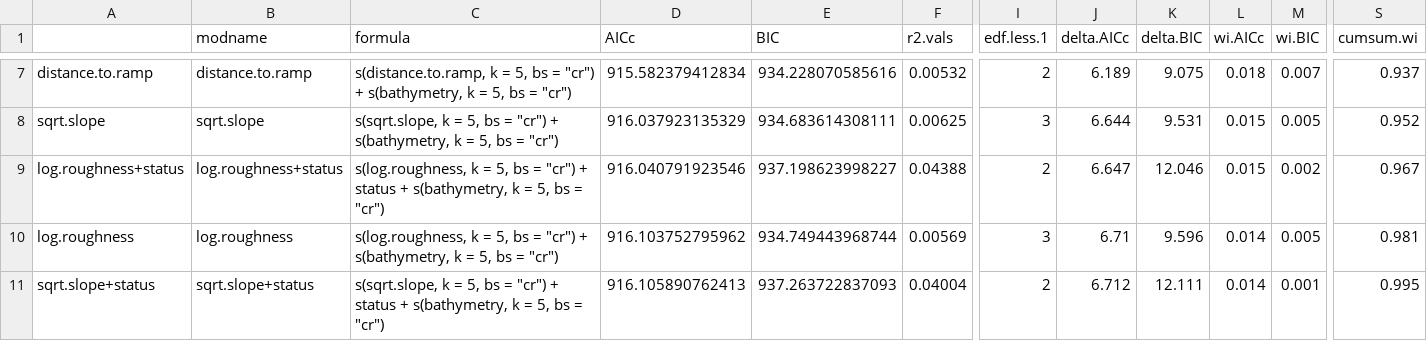
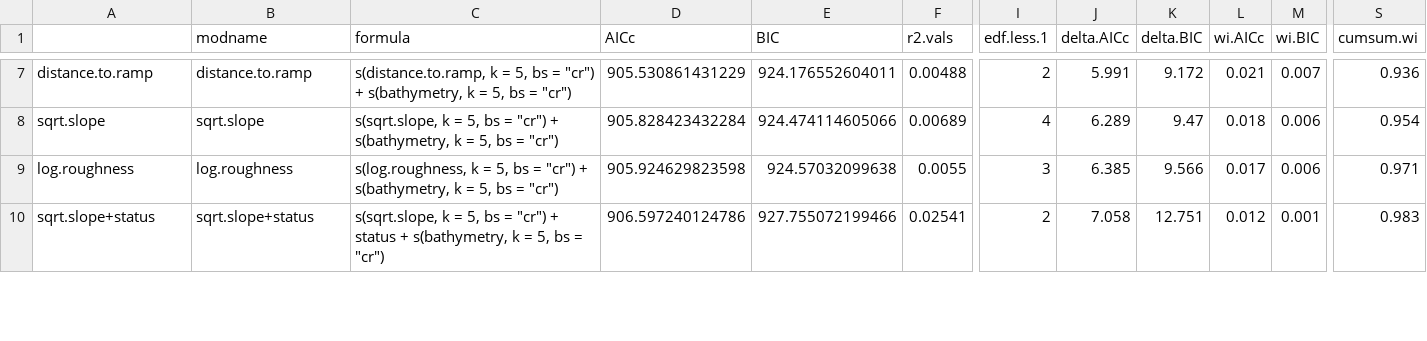
Before and after one commit to UWA-Marine-Ecology-Group-students/Analysis-Aston-Ningaloo, a CSV file: Model Out GAM/nontarget.models.nofov.csv, drawn as a sheet; only a part is shown, gaps mark what is left out; removed rows and columns are numbered as before the commit, all else as after; rows hold the shown columns only; the diff covers the shown part only; the diff names each change by its address in the sheet, - before the commit and + after, or states it on an @@ line.

```diff
--- a/Model Out GAM/nontarget.models.nofov.csv
+++ b/Model Out GAM/nontarget.models.nofov.csv
-D7 (AICc): 915.582379412834
+D7 (AICc): 905.530861431229
-E7 (BIC): 934.228070585616
+E7 (BIC): 924.176552604011
-F7 (r2.vals): 0.00532
+F7 (r2.vals): 0.00488
-J7 (delta.AICc): 6.189
+J7 (delta.AICc): 5.991
-K7 (delta.BIC): 9.075
+K7 (delta.BIC): 9.172
-L7 (wi.AICc): 0.018
+L7 (wi.AICc): 0.021
-S7 (cumsum.wi): 0.937
+S7 (cumsum.wi): 0.936
-D8 (AICc): 916.037923135329
+D8 (AICc): 905.828423432284
-E8 (BIC): 934.683614308111
+E8 (BIC): 924.474114605066
-F8 (r2.vals): 0.00625
+F8 (r2.vals): 0.00689
-I8 (edf.less.1): 3
+I8 (edf.less.1): 4
-J8 (delta.AICc): 6.644
+J8 (delta.AICc): 6.289
-K8 (delta.BIC): 9.531
+K8 (delta.BIC): 9.47
-L8 (wi.AICc): 0.015
+L8 (wi.AICc): 0.018
-M8 (wi.BIC): 0.005
+M8 (wi.BIC): 0.006
-S8 (cumsum.wi): 0.952
+S8 (cumsum.wi): 0.954
-row 9: log.roughness+status | log.roughness+status | s(log.roughness, k = 5, bs = "cr") + status + s(bathymetry, k = 5, bs = "cr") | 916.040791923546 | 937.198623998227 | 0.04388 | 2 | 6.647 | 12.046 | 0.015 | 0.002 | 0.967
-D9 (AICc): 916.103752795962
+D9 (AICc): 905.924629823598
-E9 (BIC): 934.749443968744
+E9 (BIC): 924.57032099638
-F9 (r2.vals): 0.00569
+F9 (r2.vals): 0.0055
-J9 (delta.AICc): 6.71
+J9 (delta.AICc): 6.385
-K9 (delta.BIC): 9.596
+K9 (delta.BIC): 9.566
-L9 (wi.AICc): 0.014
+L9 (wi.AICc): 0.017
-M9 (wi.BIC): 0.005
+M9 (wi.BIC): 0.006
-S9 (cumsum.wi): 0.981
+S9 (cumsum.wi): 0.971
-D10 (AICc): 916.105890762413
+D10 (AICc): 906.597240124786
-E10 (BIC): 937.263722837093
+E10 (BIC): 927.755072199466
-F10 (r2.vals): 0.04004
+F10 (r2.vals): 0.02541
-J10 (delta.AICc): 6.712
+J10 (delta.AICc): 7.058
-K10 (delta.BIC): 12.111
+K10 (delta.BIC): 12.751
-L10 (wi.AICc): 0.014
+L10 (wi.AICc): 0.012
-S10 (cumsum.wi): 0.995
+S10 (cumsum.wi): 0.983
```
Also changed, not shown: 2 added rows, 1 removed row and 29 edited cells elsewhere in this file, Model Out GAM/nontarget.models.fov.csv, Model Out StanGam/bayesian.aspect.predictions.2.csv, 20 other files.
